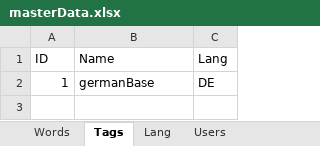
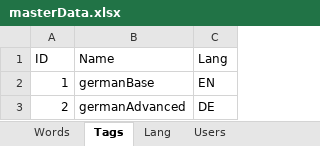
Before and after one commit to thubaty/wordt-teacher, an Excel workbook: wordteacher-dbmantain/src/main/resources/masterData.xlsx, sheet Tags, drawn as a sheet; values as stored, in another font and other column widths than the file's, no borders; the diff names each change by its address in the sheet, - before the commit and + after, or states it on an @@ line.

```diff
--- a/wordteacher-dbmantain/src/main/resources/masterData.xlsx (sheet Tags)
+++ b/wordteacher-dbmantain/src/main/resources/masterData.xlsx (sheet Tags)
-C2 (Lang): DE
+C2 (Lang): EN
+row 3: 2 | germanAdvanced | DE
```
Also changed, not shown: sheet Words, sheet Users, sheet UsersTags, 7 other files.
